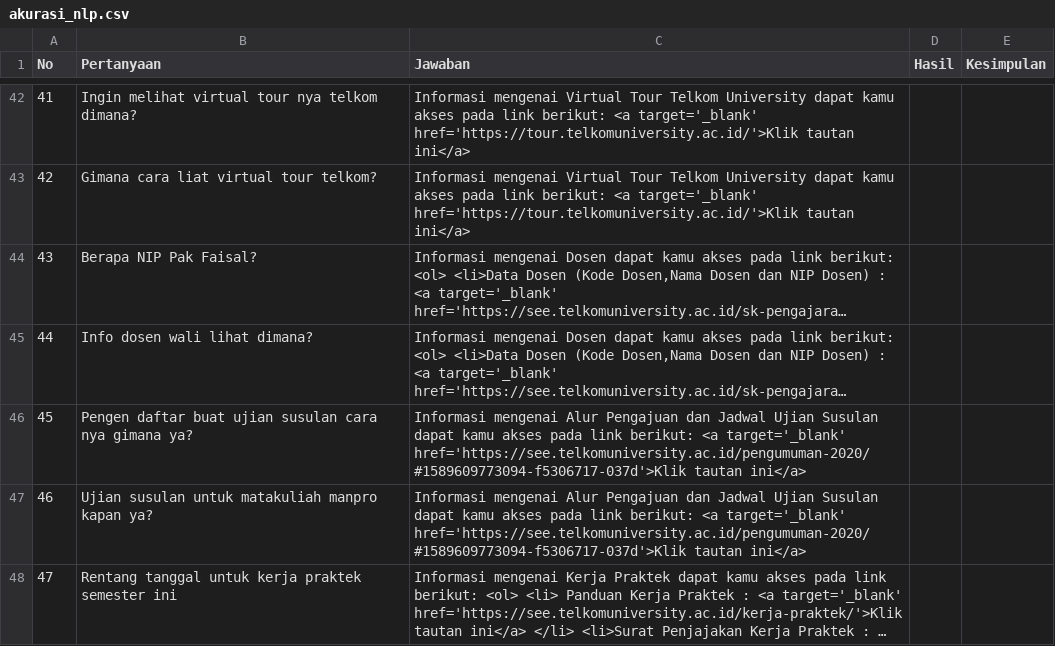
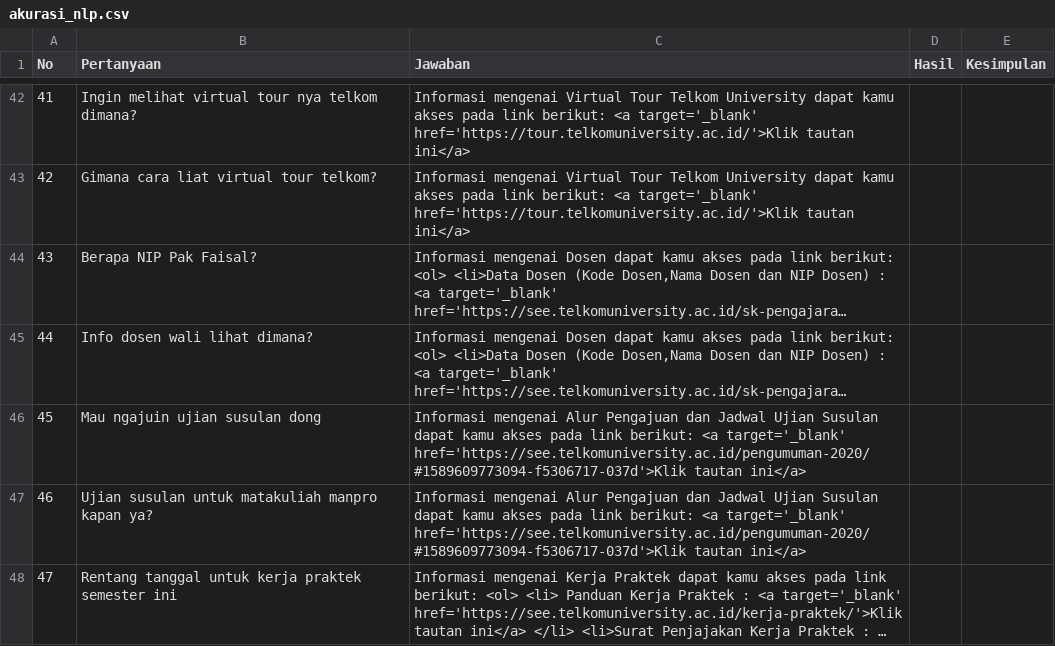
Before and after one commit to alifyahkm/chatbot-python, a CSV file: akurasi_nlp.csv, drawn as a sheet; only a part is shown, gaps mark what is left out; long unchanged cells end in …; the diff names each change by its address in the sheet, - before the commit and + after, or states it on an @@ line.

Commit message:
update

```diff
--- a/akurasi_nlp.csv
+++ b/akurasi_nlp.csv
-B46 (Pertanyaan): Pengen daftar buat ujian susulan cara nya gimana ya?
+B46 (Pertanyaan): Mau ngajuin ujian susulan dong
```
